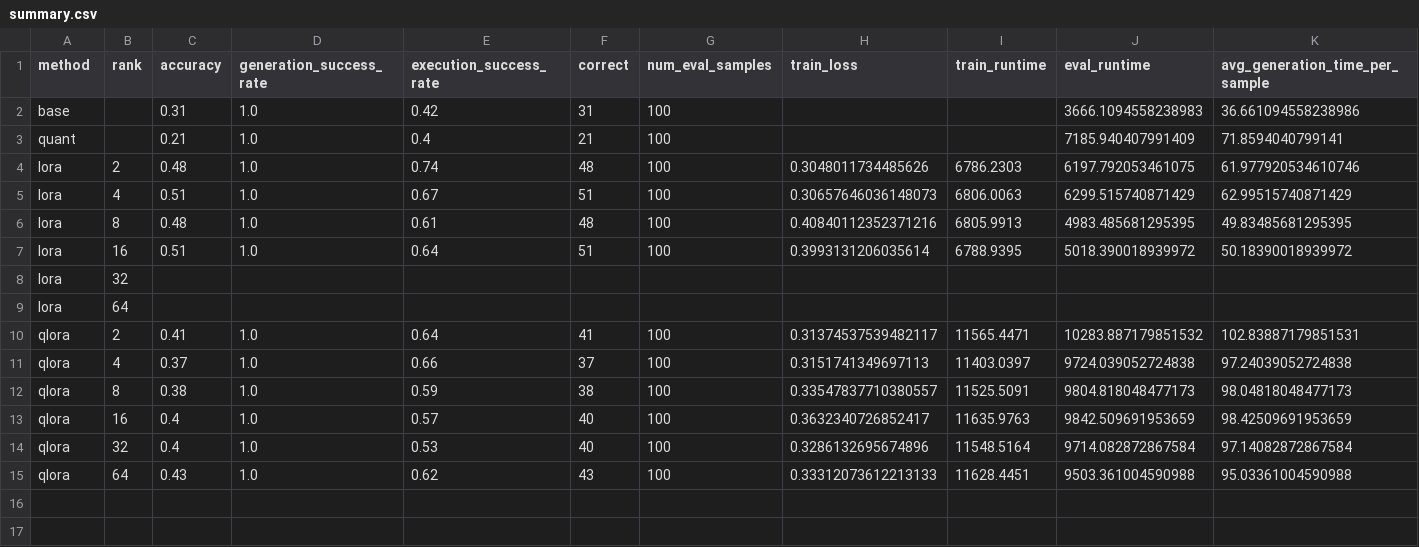
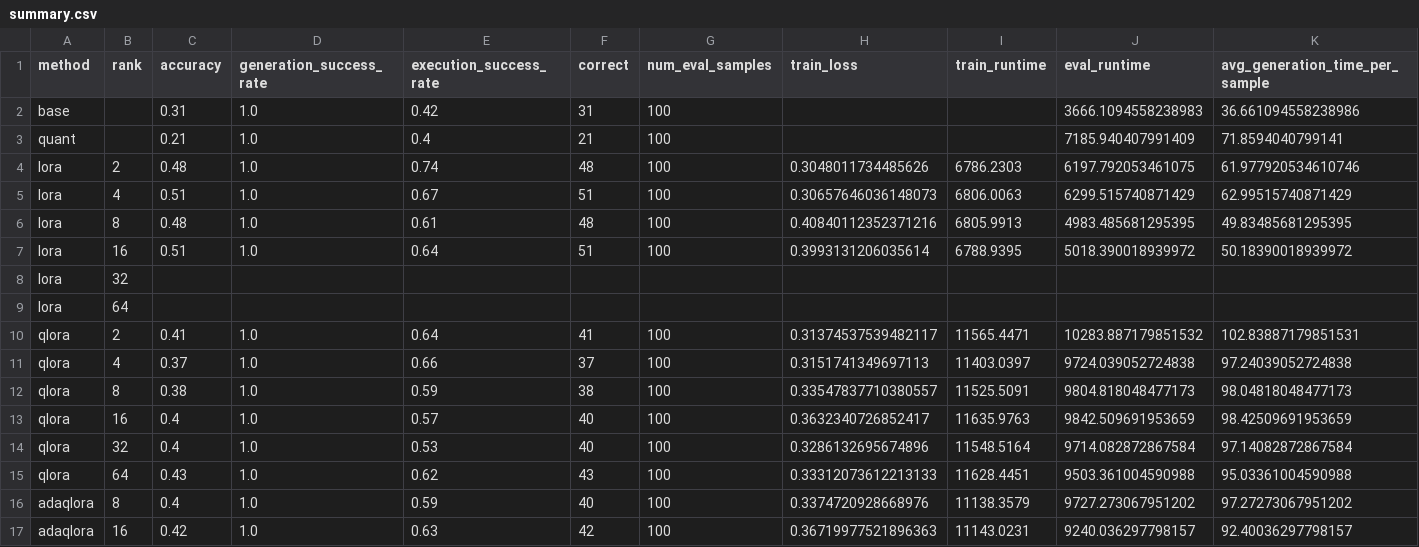
Before and after one commit to 1940315068/LoRA, a CSV file: src/outputs/optmath/qwen3_4b/summary.csv, drawn as a sheet; only a part is shown; rows hold the shown columns only; the diff names each change by its address in the sheet, - before the commit and + after, or states it on an @@ line.

```diff
--- a/src/outputs/optmath/qwen3_4b/summary.csv
+++ b/src/outputs/optmath/qwen3_4b/summary.csv
+row 16: adaqlora | 8 | 0.4 | 1.0 | 0.59 | 40 | 100 | 0.3374720928668976 | 11138.3579 | 9727.273067951202 | 97.27273067951202
+row 17: adaqlora | 16 | 0.42 | 1.0 | 0.63 | 42 | 100 | 0.36719977521896363 | 11143.0231 | 9240.036297798157 | 92.40036297798157
```
Also changed, not shown: src/outputs/optmath/qwen3_1p7b/summary.csv, 42 other files.
